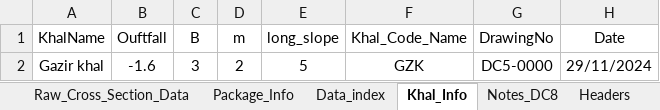
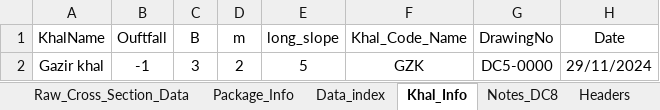
Before and after one commit to design-circle5-design/Design_All_DC_5, an Excel workbook: AEMostofa/Southwest Project/SMO Gopalgonj/Khal/P1/Design & XL File/6 Gazir Khal/Gazir_Khal_Dataprep_Input.xlsx, sheet Khal_Info, drawn as a sheet; values as stored, in another font and other column widths than the file's, no borders; the diff names each change by its address in the sheet, - before the commit and + after, or states it on an @@ line.

Commit message:
Gazirr Khal First Draft
Gazirr Khal First Draft

```diff
--- a/AEMostofa/Southwest Project/SMO Gopalgonj/Khal/P1/Design & XL File/6 Gazir Khal/Gazir_Khal_Dataprep_Input.xlsx (sheet Khal_Info)
+++ b/AEMostofa/Southwest Project/SMO Gopalgonj/Khal/P1/Design & XL File/6 Gazir Khal/Gazir_Khal_Dataprep_Input.xlsx (sheet Khal_Info)
-B2 (Ouftfall): -1.6
+B2 (Ouftfall): -1
```
Also changed, not shown: sheet Package_Info, charts or pictures, 11 other files.
